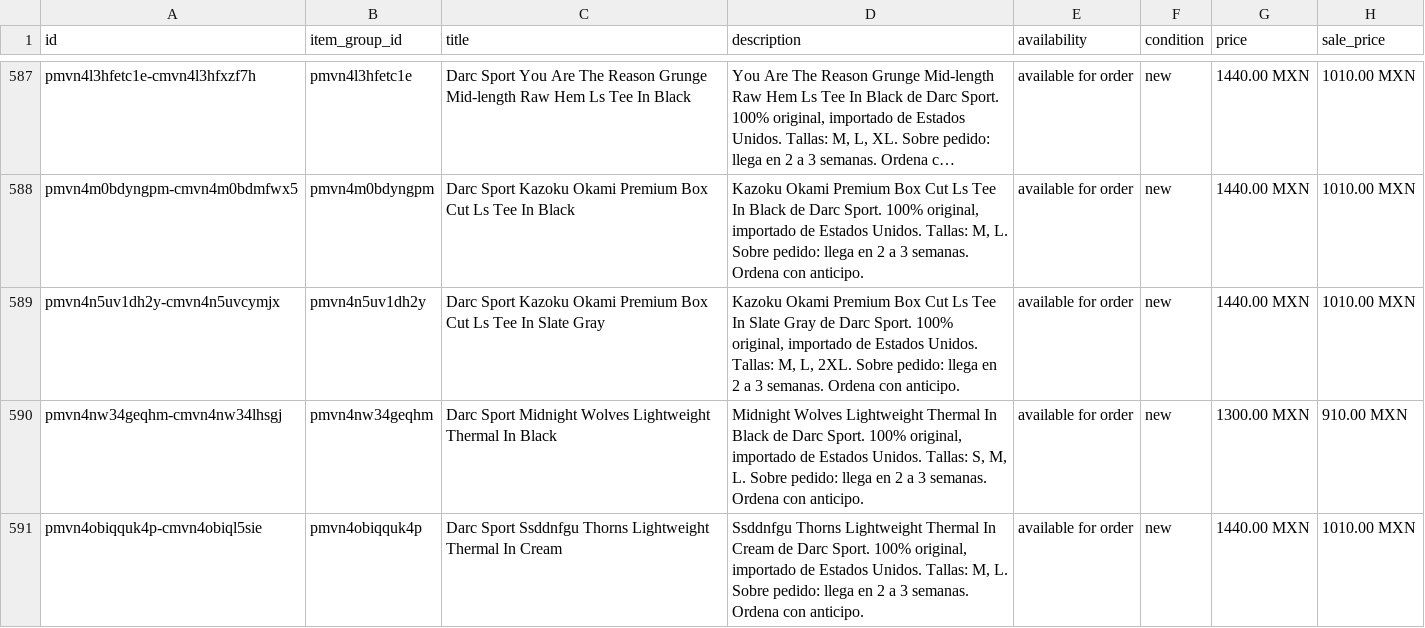
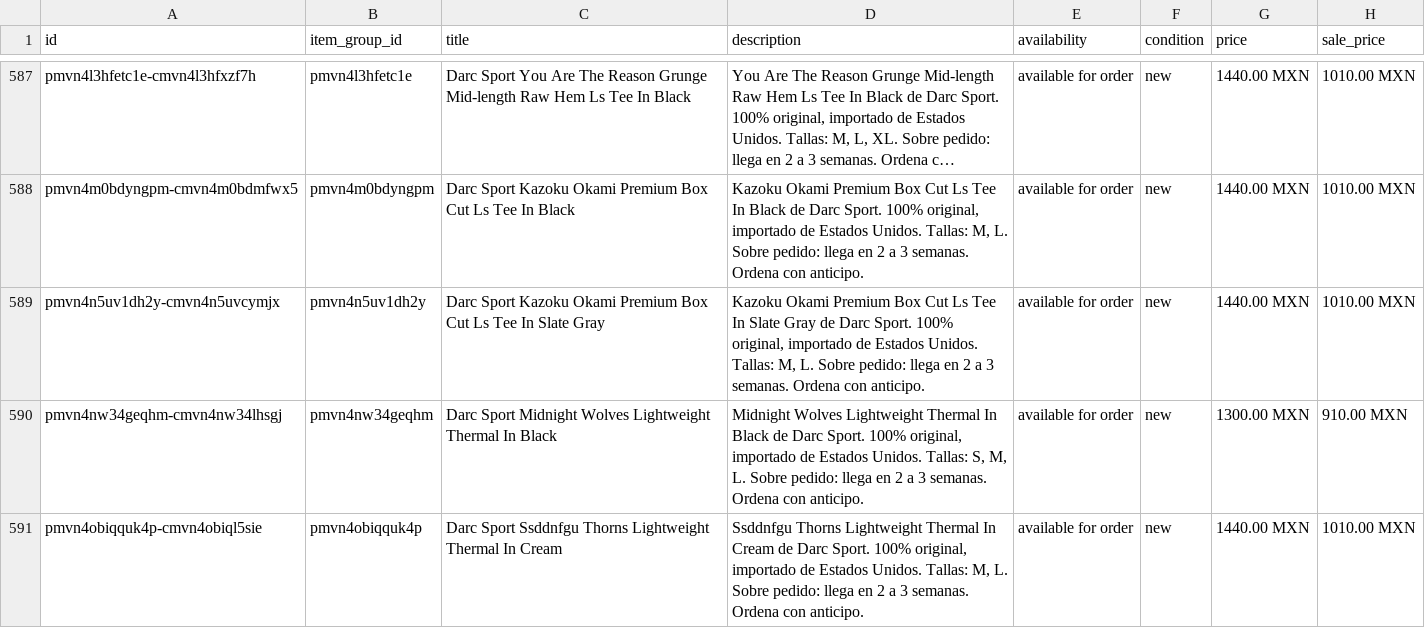
Before and after one commit to Sacldna/tienda, a CSV file: facebook.csv, drawn as a sheet; only a part is shown, gaps mark what is left out; long unchanged cells end in …; the diff covers the shown part only; the diff names each change by its address in the sheet, - before the commit and + after, or states it on an @@ line.

```diff
--- a/facebook.csv
+++ b/facebook.csv
-D589 (description): …Tallas: M, L, 2XL. Sobre pedido:…
+D589 (description): …Tallas: M, L. Sobre pedido:…
```
Also changed, not shown: 6 edited cells elsewhere in this file, 1 other file.
